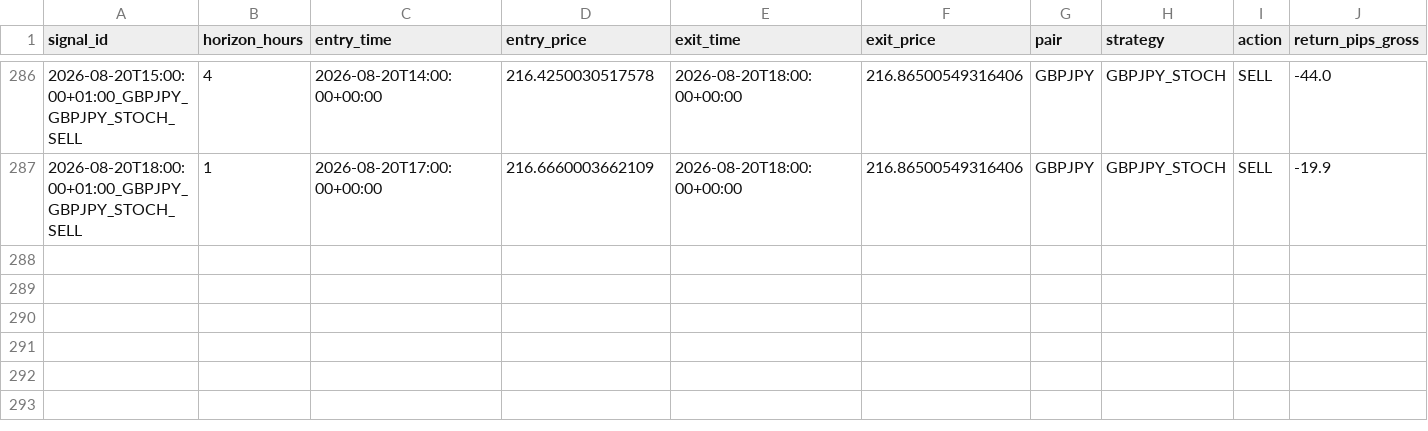
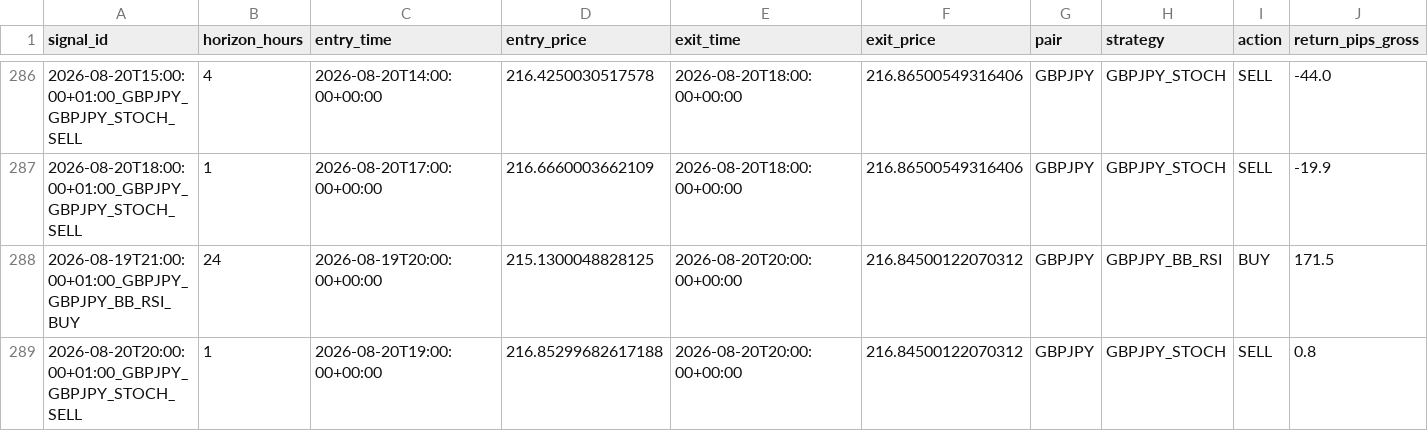
Before and after one commit to ichikawa27/fx-signals, a CSV file: logs/results.csv, drawn as a sheet; only a part is shown, gaps mark what is left out; rows hold the shown columns only; the diff names each change by its address in the sheet, - before the commit and + after, or states it on an @@ line.

```diff
--- a/logs/results.csv
+++ b/logs/results.csv
+row 288: 2026-08-19T21:00:00+01:00_GBPJPY_GBPJPY_BB_RSI_BUY | 24 | 2026-08-19T20:00:00+00:00 | 215.1300048828125 | 2026-08-20T20:00:00+00:00 | 216.84500122070312 | GBPJPY | GBPJPY_BB_RSI | BUY | 171.5
+row 289: 2026-08-20T20:00:00+01:00_GBPJPY_GBPJPY_STOCH_SELL | 1 | 2026-08-20T19:00:00+00:00 | 216.85299682617188 | 2026-08-20T20:00:00+00:00 | 216.84500122070312 | GBPJPY | GBPJPY_STOCH | SELL | 0.8
```
